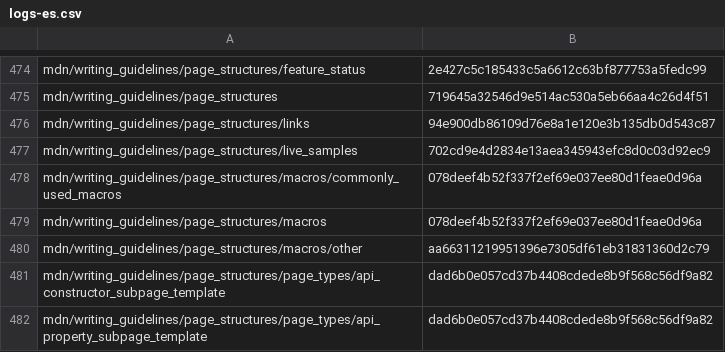
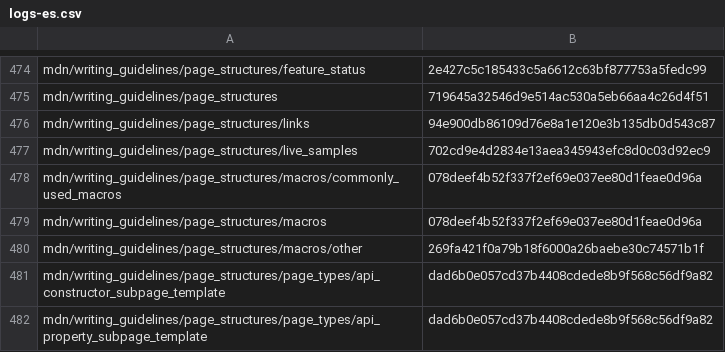
Before and after one commit to tristantheb/history-content-stats, a CSV file: history/logs-es.csv, drawn as a sheet; only a part is shown, gaps mark what is left out.

Commit message:
sync(data): synchronize repositories data (#518)

```diff
--- a/history/logs-es.csv
+++ b/history/logs-es.csv
@@ -479,3 +479,3 @@ mdn/writing_guidelines/page_structures/macros/commonly_used_macros,078deef4b52f3
 mdn/writing_guidelines/page_structures/macros,078deef4b52f337f2ef69e037ee80d1feae0d96a
-mdn/writing_guidelines/page_structures/macros/other,aa66311219951396e7305df61eb31831360d2c79
+mdn/writing_guidelines/page_structures/macros/other,269fa421f0a79b18f6000a26baebe30c74571b1f
 mdn/writing_guidelines/page_structures/page_types/api_constructor_subpage_template,dad6b0e057cd37b4408cdede8b9f568c56df9a82
```
Also changed, not shown: statistics/parity-es.csv.
